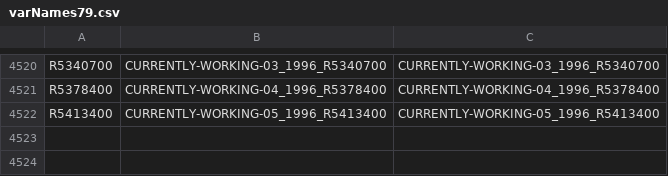
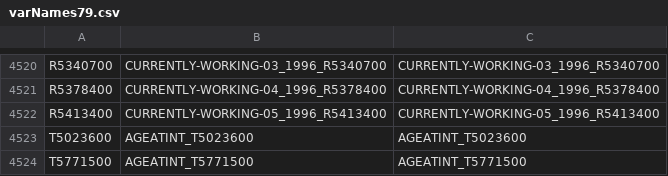
Before and after one commit to daisy-pacheco/MLProject, a CSV file: NLSY79/varNames79.csv, drawn as a sheet; only a part is shown, gaps mark what is left out.

Commit message:
Adding 2014 and 2016 age, filtering working dataset

```diff
--- a/NLSY79/varNames79.csv
+++ b/NLSY79/varNames79.csv
@@ -4522 +4522,3 @@ R5378400,CURRENTLY-WORKING-04_1996_R5378400,CURRENTLY-WORKING-04_1996_R5378400
 R5413400,CURRENTLY-WORKING-05_1996_R5413400,CURRENTLY-WORKING-05_1996_R5413400
+T5023600,AGEATINT_T5023600,AGEATINT_T5023600
+T5771500,AGEATINT_T5771500,AGEATINT_T5771500
```
Also changed, not shown: 5 other files.
